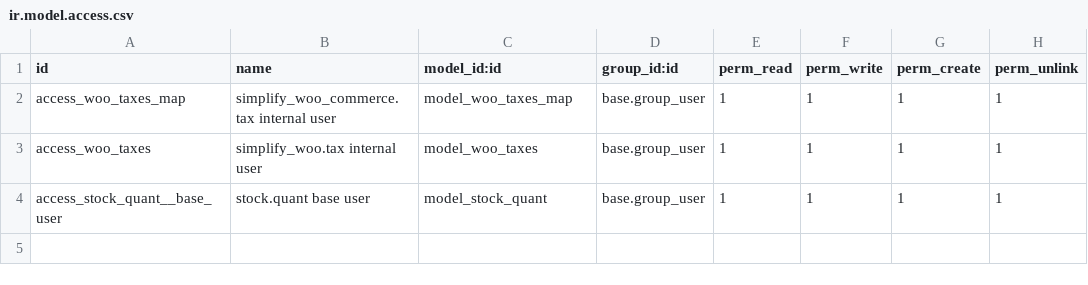
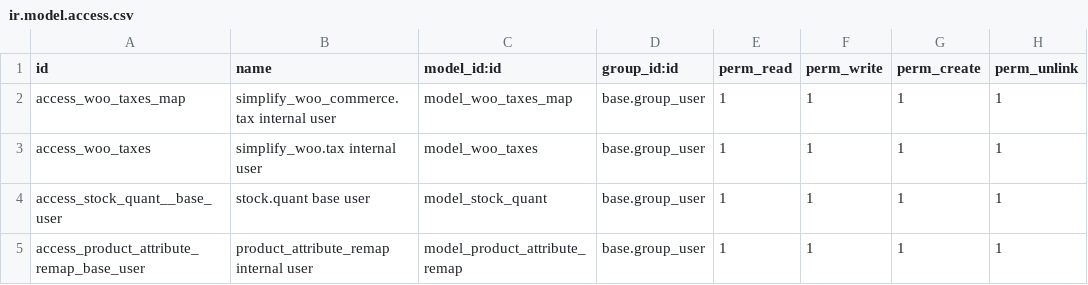
Before and after one commit to euroblaze/simplify_woo_commerce, a CSV file: security/ir.model.access.csv, drawn as a sheet.

Commit message:
Updated module security

```diff
--- a/security/ir.model.access.csv
+++ b/security/ir.model.access.csv
@@ -4 +4,2 @@ access_woo_taxes,simplify_woo.tax internal user,model_woo_taxes,base.group_user,
 access_stock_quant__base_user,stock.quant base user,model_stock_quant,base.group_user,1,1,1,1
+access_product_attribute_remap_base_user,product_attribute_remap internal user,model_product_attribute_remap,base.group_user,1,1,1,1
```
Also changed, not shown: 1 other file.
